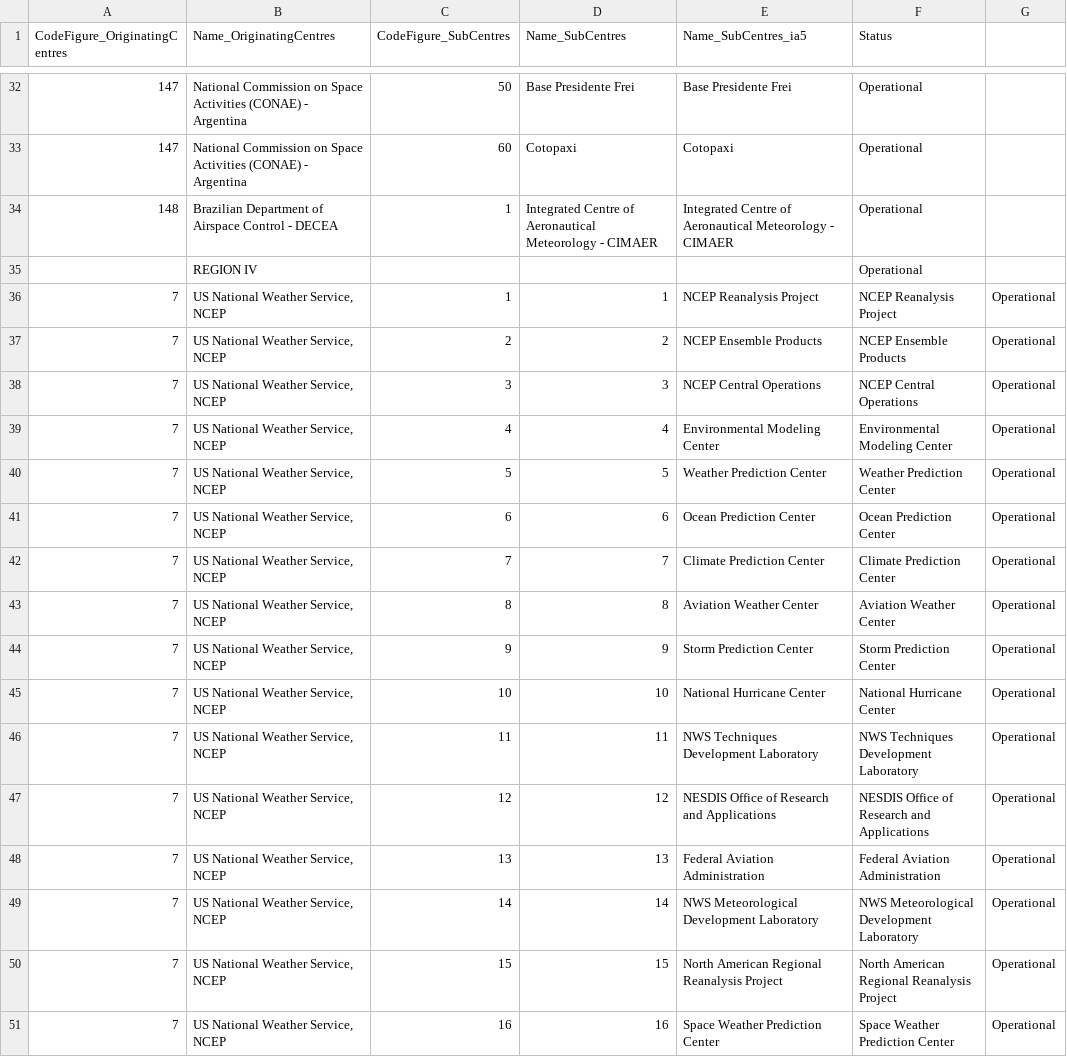
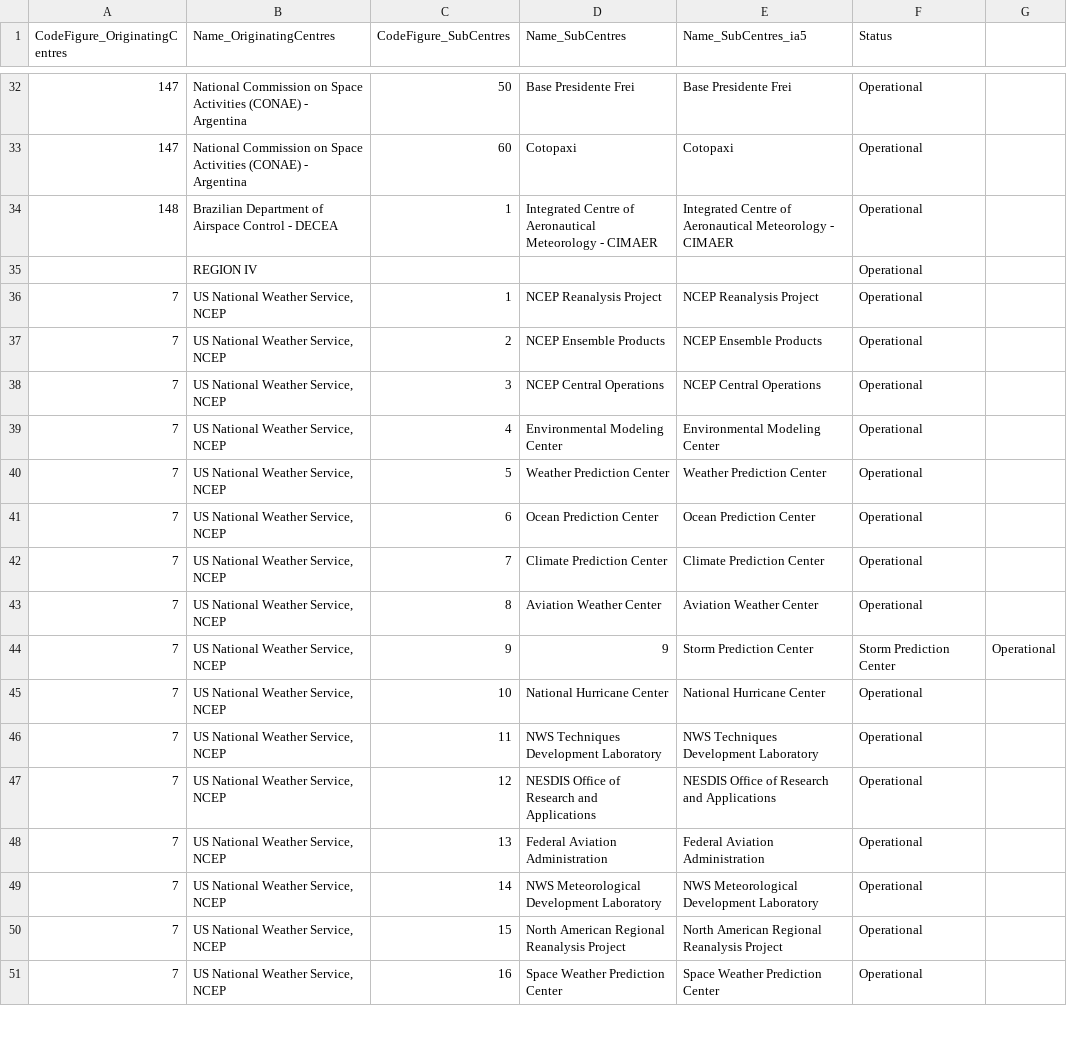
Before and after one commit to wmo-im/CCT, a CSV file: C12.csv, drawn as a sheet; only a part is shown, gaps mark what is left out; the diff covers the shown part only.

Commit message:
Update C12.csv
removed duplicate CodeFigure_SubCentres entries from several lines

```diff
--- a/C12.csv
+++ b/C12.csv
@@ -35,17 +35,17 @@ CodeFigure_OriginatingCentres,Name_OriginatingCentres,CodeFigure_SubCentres,Name
 ,REGION IV,,,,Operational
-7,"US National Weather Service, NCEP",1,1,NCEP Reanalysis Project,NCEP Reanalysis Project,Operational
-7,"US National Weather Service, NCEP",2,2,NCEP Ensemble Products,NCEP Ensemble Products,Operational
-7,"US National Weather Service, NCEP",3,3,NCEP Central Operations,NCEP Central Operations,Operational
-7,"US National Weather Service, NCEP",4,4,Environmental Modeling Center,Environmental Modeling Center,Operational
-7,"US National Weather Service, NCEP",5,5,Weather Prediction Center,Weather Prediction Center,Operational
-7,"US National Weather Service, NCEP",6,6,Ocean Prediction Center,Ocean Prediction Center,Operational
-7,"US National Weather Service, NCEP",7,7,Climate Prediction Center,Climate Prediction Center,Operational
-7,"US National Weather Service, NCEP",8,8,Aviation Weather Center,Aviation Weather Center,Operational
+7,"US National Weather Service, NCEP",1,NCEP Reanalysis Project,NCEP Reanalysis Project,Operational
+7,"US National Weather Service, NCEP",2,NCEP Ensemble Products,NCEP Ensemble Products,Operational
+7,"US National Weather Service, NCEP",3,NCEP Central Operations,NCEP Central Operations,Operational
+7,"US National Weather Service, NCEP",4,Environmental Modeling Center,Environmental Modeling Center,Operational
+7,"US National Weather Service, NCEP",5,Weather Prediction Center,Weather Prediction Center,Operational
+7,"US National Weather Service, NCEP",6,Ocean Prediction Center,Ocean Prediction Center,Operational
+7,"US National Weather Service, NCEP",7,Climate Prediction Center,Climate Prediction Center,Operational
+7,"US National Weather Service, NCEP",8,Aviation Weather Center,Aviation Weather Center,Operational
 7,"US National Weather Service, NCEP",9,9,Storm Prediction Center,Storm Prediction Center,Operational
-7,"US National Weather Service, NCEP",10,10,National Hurricane Center,National Hurricane Center,Operational
-7,"US National Weather Service, NCEP",11,11,NWS Techniques Development Laboratory,NWS Techniques Development Laboratory,Operational
-7,"US National Weather Service, NCEP",12,12,NESDIS Office of Research and Applications,NESDIS Office of Research and Applications,Operational
-7,"US National Weather Service, NCEP",13,13,Federal Aviation Administration,Federal Aviation Administration,Operational
-7,"US National Weather Service, NCEP",14,14,NWS Meteorological Development Laboratory,NWS Meteorological Development Laboratory,Operational
-7,"US National Weather Service, NCEP",15,15,North American Regional Reanalysis Project,North American Regional Reanalysis Project,Operational
-7,"US National Weather Service, NCEP",16,16,Space Weather Prediction Center,Space Weather Prediction Center,Operational
+7,"US National Weather Service, NCEP",10,National Hurricane Center,National Hurricane Center,Operational
+7,"US National Weather Service, NCEP",11,NWS Techniques Development Laboratory,NWS Techniques Development Laboratory,Operational
+7,"US National Weather Service, NCEP",12,NESDIS Office of Research and Applications,NESDIS Office of Research and Applications,Operational
+7,"US National Weather Service, NCEP",13,Federal Aviation Administration,Federal Aviation Administration,Operational
+7,"US National Weather Service, NCEP",14,NWS Meteorological Development Laboratory,NWS Meteorological Development Laboratory,Operational
+7,"US National Weather Service, NCEP",15,North American Regional Reanalysis Project,North American Regional Reanalysis Project,Operational
+7,"US National Weather Service, NCEP",16,Space Weather Prediction Center,Space Weather Prediction Center,Operational
```
Also changed, not shown: 91 edited cells elsewhere in this file.
